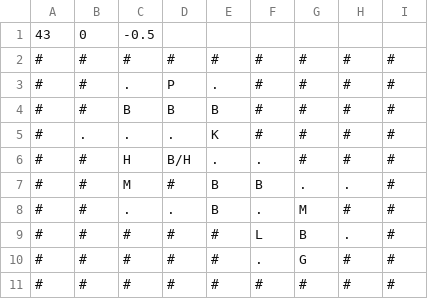
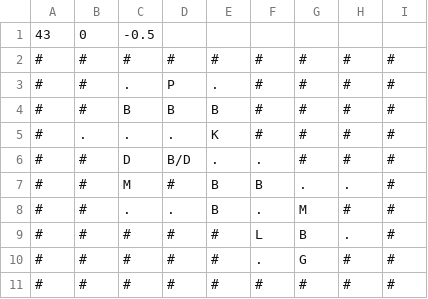
Before and after one commit to moqoru/HellTaker-Clone, a CSV file: HellTaker/Assets/Resources/Stages/Stage6.csv, drawn as a sheet.

```diff
--- a/HellTaker/Assets/Resources/Stages/Stage6.csv
+++ b/HellTaker/Assets/Resources/Stages/Stage6.csv
@@ -5,3 +5,3 @@
 #,.,.,.,K,#,#,#,#
-#,#,H,B/H,.,.,#,#,#
+#,#,D,B/D,.,.,#,#,#
 #,#,M,#,B,B,.,.,#
```
Also changed, not shown: 26 other files.
